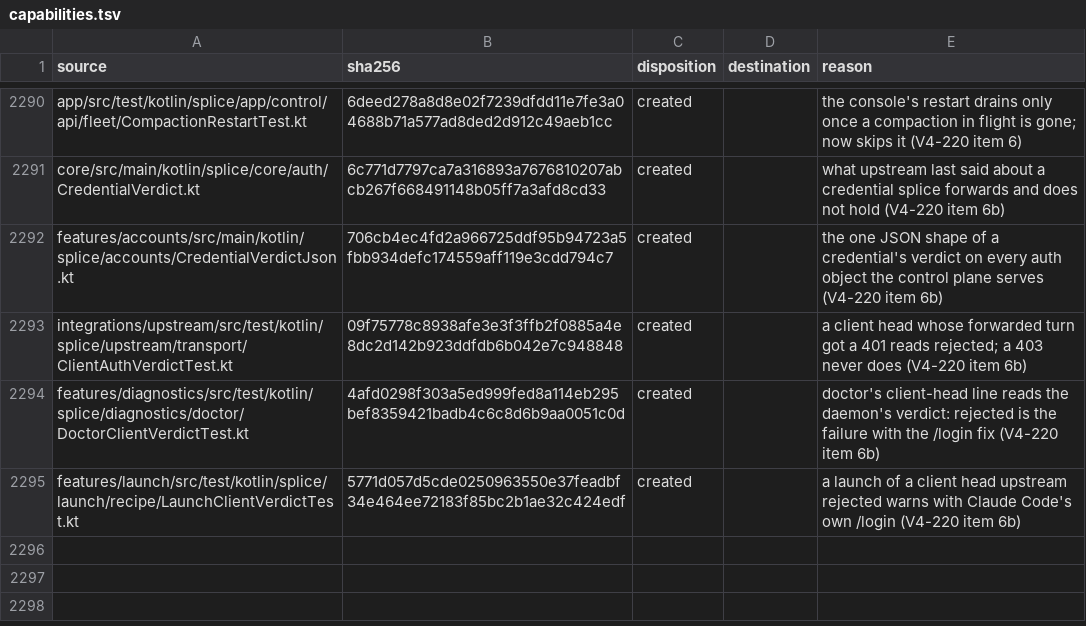
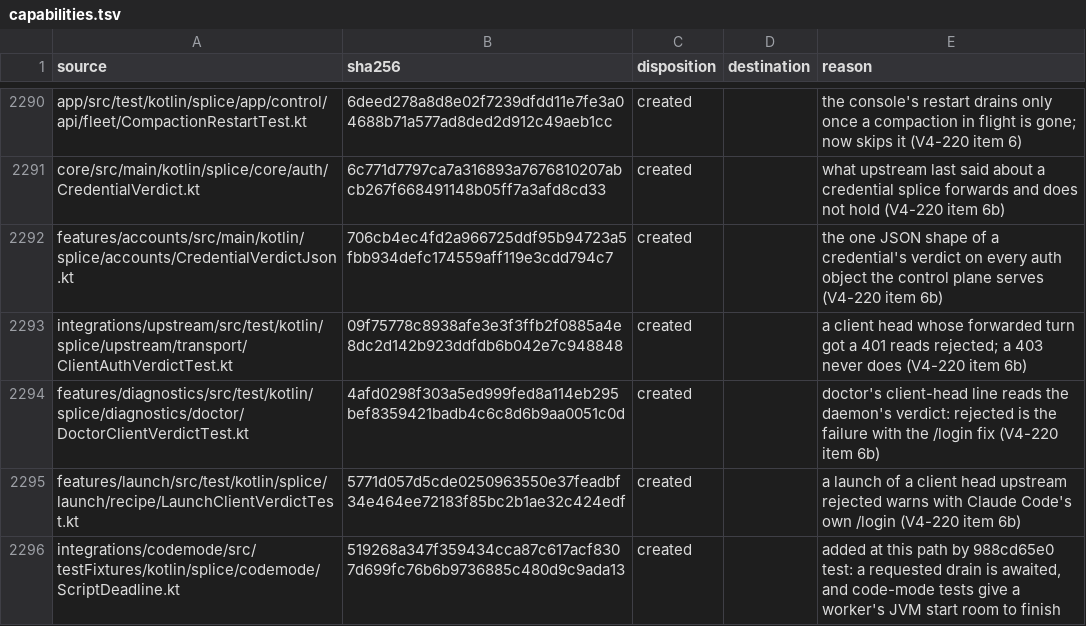
Before and after one commit to torad-labs/splice, a TSV file: .dev/restructure/capabilities.tsv, drawn as a sheet; only a part is shown, gaps mark what is left out; the diff names each change by its address in the sheet, - before the commit and + after, or states it on an @@ line.

Commit message:
test: an upstream records each forwarded request whole, and each Anthropic provider gets its own
Gate run 36171410103 went red on MultiProviderDaemonTest's generic api-key
passthrough: it read its own turn's headers at index `before` and the claude
head's body at the same index. The shared Anthropic upstream appended headers
and body to two unsynchronized lists, one after the other, from a cached
thread pool, and three providers shared it. A lost append in one list shifts
every later pair.

Now each request is one Forwarded record, appended once it is read in full,
to a CopyOnWriteArrayList. The claude, neutral and kimi providers each get
their own upstream, so a head's count covers every request that provider made
and no other head's turn can land in it. The assertions are unchanged.

Proof of the class, outside gradle (20,000 requests on 16 threads, three
trials each): the two-list recorder lost records every time (19,982 header
records against 19,978 body records; 19,863 pairs disagreeing). The
one-record recorder kept 20,000 of 20,000 with 0 disagreeing.

The same run's other two reds: the census claims
integrations/codemode/.../ScriptDeadline.kt (created, 0 findings), and
CodeModeRuntimeTest's worker-cap runtime puts one argument per line (detekt
ArgumentListWrapping).

```diff
--- a/.dev/restructure/capabilities.tsv
+++ b/.dev/restructure/capabilities.tsv
+row 2296: integrations/codemode/src/testFixtures/kotlin/splice/codemode/ScriptDeadline.kt | 519268a347f359434cca87c617acf8307d699fc76b6b9736885c480d9c9ada13 | created |  | added at this path by 988cd65e0 test: a requested drain is awaited, and code-mode tests give a worker's JVM start room to finish
```
Also changed, not shown: 2 other files.
